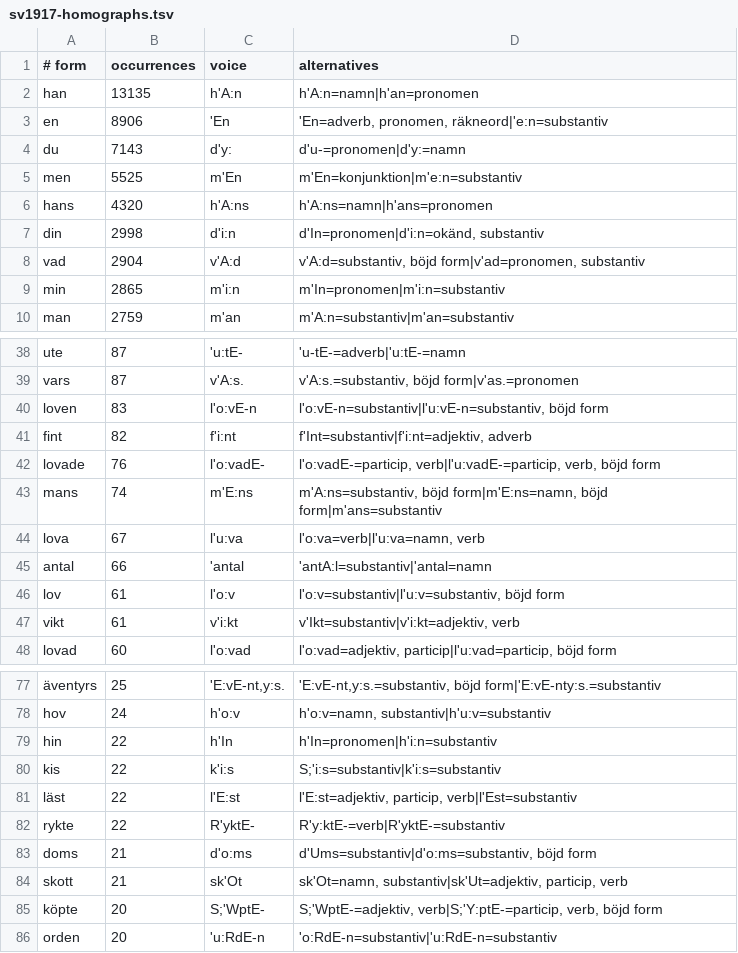
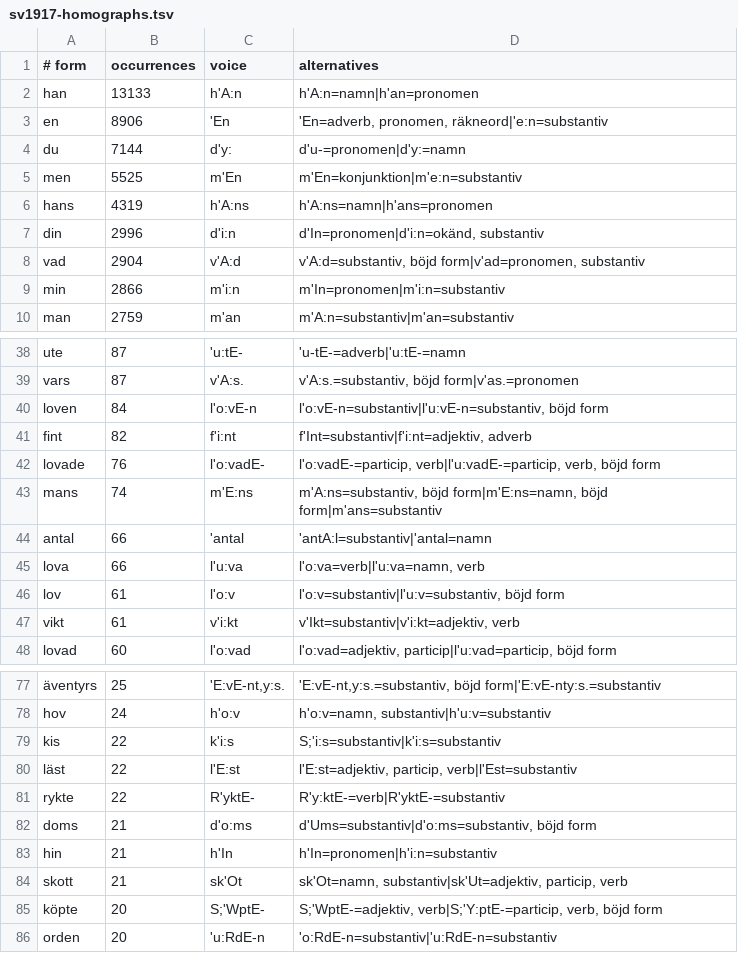
Before and after one commit to jsjoberg/perikop, a TSV file: resources/lexicon/sv1917-homographs.tsv, drawn as a sheet; only a part is shown, gaps mark what is left out; removed rows and columns are numbered as before the commit, all else as after; the diff names each change by its address in the sheet, - before the commit and + after, or states it on an @@ line.

```diff
--- a/resources/lexicon/sv1917-homographs.tsv
+++ b/resources/lexicon/sv1917-homographs.tsv
-B2 (occurrences): 13135
+B2 (occurrences): 13133
-B4 (occurrences): 7143
+B4 (occurrences): 7144
-B6 (occurrences): 4320
+B6 (occurrences): 4319
-B7 (occurrences): 2998
+B7 (occurrences): 2996
-B9 (occurrences): 2865
+B9 (occurrences): 2866
-B40 (occurrences): 83
+B40 (occurrences): 84
-row 44: lova | 67 | l'u:va | l'o:va=verb|l'u:va=namn, verb
+row 45: lova | 66 | l'u:va | l'o:va=verb|l'u:va=namn, verb
-row 79: hin | 22 | h'In | h'In=pronomen|h'i:n=substantiv
+row 83: hin | 21 | h'In | h'In=pronomen|h'i:n=substantiv
```
Also changed, not shown: resources/lexicon/sv1917-words.tsv, 7 other files.
